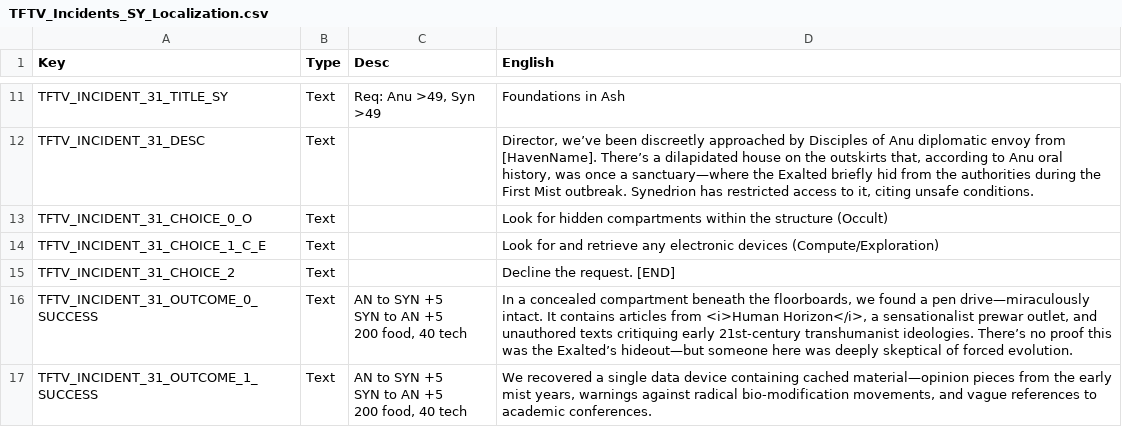
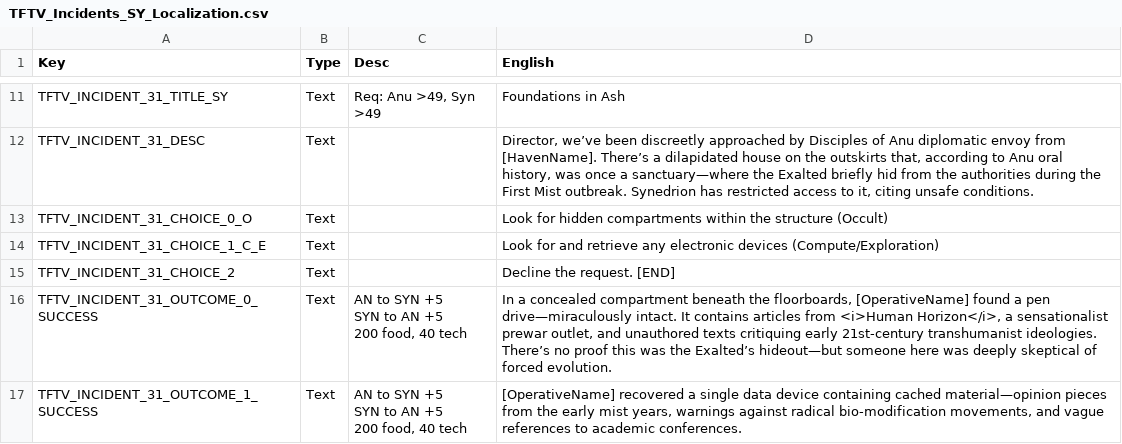
Before and after one commit to Voland163/TFTV, a CSV file: Dist/Assets/Localization/TFTV_Incidents_SY_Localization.csv, drawn as a sheet; only a part is shown, gaps mark what is left out; the diff covers the shown part only.

```diff
--- a/Dist/Assets/Localization/TFTV_Incidents_SY_Localization.csv
+++ b/Dist/Assets/Localization/TFTV_Incidents_SY_Localization.csv
@@ -15,7 +15,7 @@ TFTV_INCIDENT_31_CHOICE_1_C_E,Text,,Look for and retrieve any electronic devices
 TFTV_INCIDENT_31_CHOICE_2,Text,,Decline the request. [END]
-TFTV_INCIDENT_31_OUTCOME_0_SUCCESS,Text,"AN to SYN +5
-SYN to AN +5
-200 food, 40 tech","In a concealed compartment beneath the floorboards, we found a pen drive—miraculously intact. It contains articles from <i>Human Horizon</i>, a sensationalist prewar outlet, and unauthored texts critiquing early 21st-century transhumanist ideologies. There’s no proof this was the Exalted’s hideout—but someone here was deeply skeptical of forced evolution."
-TFTV_INCIDENT_31_OUTCOME_1_SUCCESS,Text,"AN to SYN +5
-SYN to AN +5
-200 food, 40 tech","We recovered a single data device containing cached material—opinion pieces from the early mist years, warnings against radical bio-modification movements, and vague references to academic conferences."
+TFTV_INCIDENT_31_OUTCOME_0_SUCCESS,Text,"AN to SYN +5
+SYN to AN +5
+200 food, 40 tech","In a concealed compartment beneath the floorboards, [OperativeName] found a pen drive—miraculously intact. It contains articles from <i>Human Horizon</i>, a sensationalist prewar outlet, and unauthored texts critiquing early 21st-century transhumanist ideologies. There’s no proof this was the Exalted’s hideout—but someone here was deeply skeptical of forced evolution."
+TFTV_INCIDENT_31_OUTCOME_1_SUCCESS,Text,"AN to SYN +5
+SYN to AN +5
+200 food, 40 tech","[OperativeName] recovered a single data device containing cached material—opinion pieces from the early mist years, warnings against radical bio-modification movements, and vague references to academic conferences."
```
Also changed, not shown: 23 edited cells elsewhere in this file, Dist/Assets/Localization/TFTV_Incidents_ANU_Localization.csv, Dist/Assets/Localization/TFTV_Incidents_NJ_Localization.csv, 6 other files.
